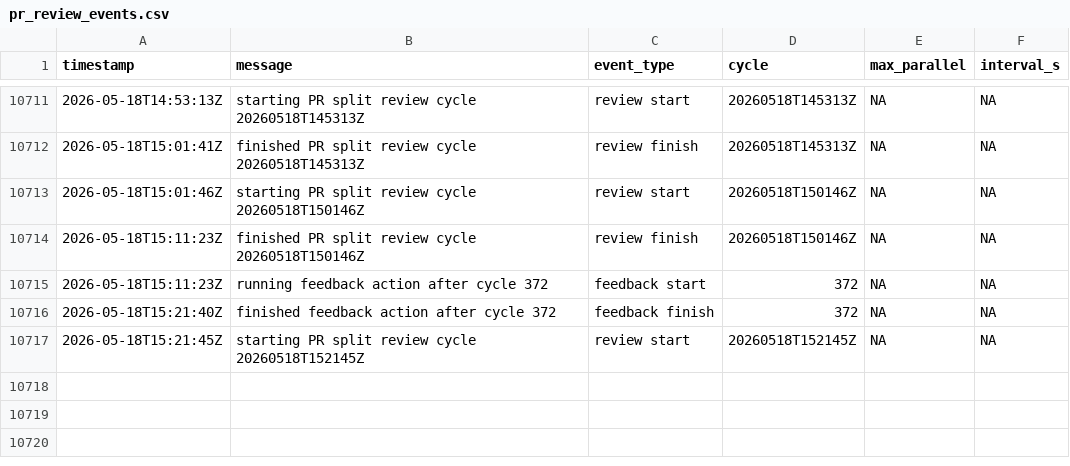
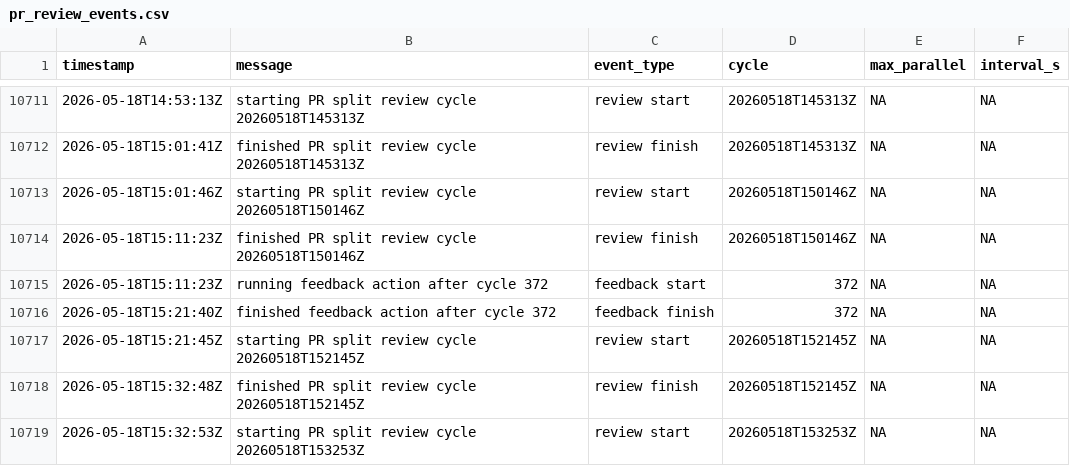
Before and after one commit to danluu/gutenberg, a CSV file: docs/explanations/architecture/rtc-jetstream2-fuzz-trends-20260515/data/pr_review_events.csv, drawn as a sheet; only a part is shown, gaps mark what is left out.

```diff
--- a/docs/explanations/architecture/rtc-jetstream2-fuzz-trends-20260515/data/pr_review_events.csv
+++ b/docs/explanations/architecture/rtc-jetstream2-fuzz-trends-20260515/data/pr_review_events.csv
@@ -10717 +10717,3 @@ timestamp,message,event_type,cycle,max_parallel,interval_s
 2026-05-18T15:21:45Z,starting PR split review cycle 20260518T152145Z,review start,20260518T152145Z,NA,NA
+2026-05-18T15:32:48Z,finished PR split review cycle 20260518T152145Z,review finish,20260518T152145Z,NA,NA
+2026-05-18T15:32:53Z,starting PR split review cycle 20260518T153253Z,review start,20260518T153253Z,NA,NA
```
Also changed, not shown: docs/explanations/architecture/rtc-jetstream2-fuzz-trends-20260515/data/bug_effectiveness_by_level.csv, docs/explanations/architecture/rtc-jetstream2-fuzz-trends-20260515/data/bug_effectiveness_by_profile.csv, 49 other files.
